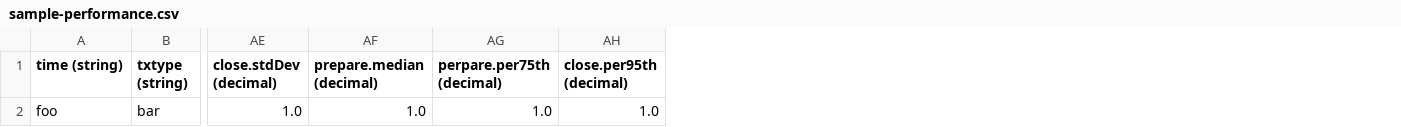
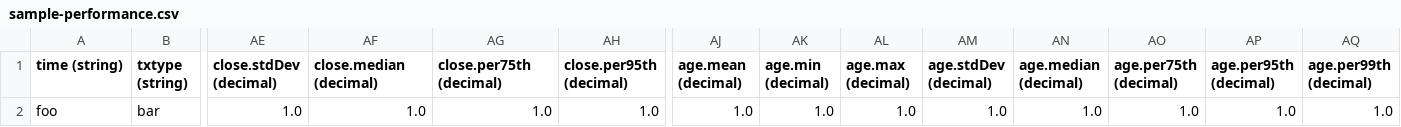
Before and after one commit to stellar/supercluster, a CSV file: src/FSLibrary/csv-type-samples/sample-performance.csv, drawn as a sheet; only a part is shown, gaps mark what is left out; the diff names each change by its address in the sheet, - before the commit and + after, or states it on an @@ line.

```diff
--- a/src/FSLibrary/csv-type-samples/sample-performance.csv
+++ b/src/FSLibrary/csv-type-samples/sample-performance.csv
+column AJ (age.mean (decimal)), row 2: 1.0
+column AK (age.min (decimal)), row 2: 1.0
+column AL (age.max (decimal)), row 2: 1.0
+column AM (age.stdDev (decimal)), row 2: 1.0
+column AN (age.median (decimal)), row 2: 1.0
+column AO (age.per75th (decimal)), row 2: 1.0
+column AP (age.per95th (decimal)), row 2: 1.0
+column AQ (age.per99th (decimal)), row 2: 1.0
-AF1: prepare.median (decimal)
+AF1: close.median (decimal)
-AG1: perpare.per75th (decimal)
+AG1: close.per75th (decimal)
```
Also changed, not shown: 9 other files.
